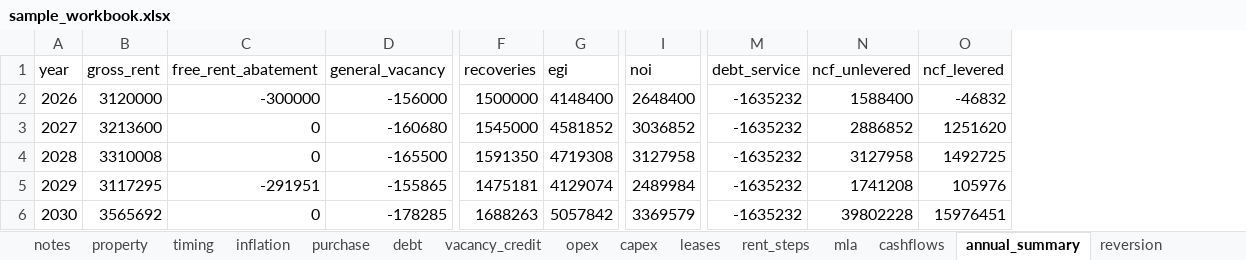
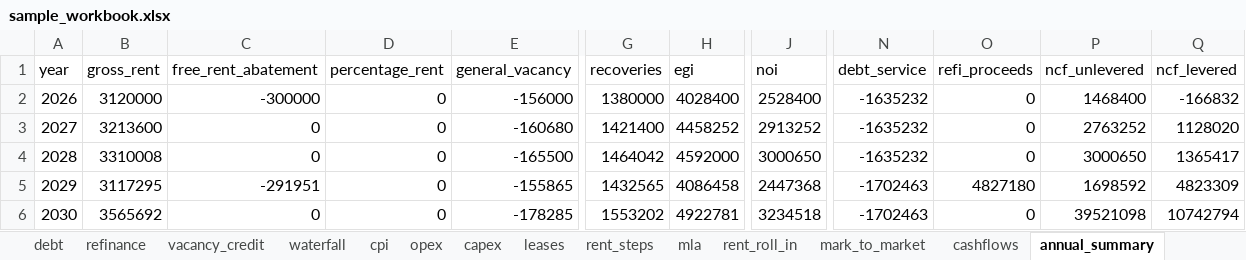
Before and after one commit to aanfinson00/openval, an Excel workbook: docs/sample_workbook.xlsx, sheet annual_summary, drawn as a sheet; only a part is shown, gaps mark what is left out; values as stored, in another font and other column widths than the file's, no borders; addresses are those after the commit; the diff names each change by its address in the sheet, - before the commit and + after, or states it on an @@ line.

```diff
--- a/docs/sample_workbook.xlsx (sheet annual_summary)
+++ b/docs/sample_workbook.xlsx (sheet annual_summary)
+sheet tab: refinance
+sheet tab: waterfall
+sheet tab: cpi
+sheet tab: rent_roll_in
+sheet tab: mark_to_market
+column D (percentage_rent), rows 2-6: all 0
+column O (refi_proceeds), rows 2-6: 0 | 0 | 0 | 4827180 | 0
-G2 (recoveries): 1500000
+G2 (recoveries): 1380000
-H2 (egi): 4148400
+H2 (egi): 4028400
-J2 (noi): 2648400
+J2 (noi): 2528400
-P2 (ncf_unlevered): 1588400
+P2 (ncf_unlevered): 1468400
-Q2 (ncf_levered): -46832
+Q2 (ncf_levered): -166832
-G3 (recoveries): 1545000
+G3 (recoveries): 1421400
-H3 (egi): 4581852
+H3 (egi): 4458252
-J3 (noi): 3036852
+J3 (noi): 2913252
-P3 (ncf_unlevered): 2886852
+P3 (ncf_unlevered): 2763252
-Q3 (ncf_levered): 1251620
+Q3 (ncf_levered): 1128020
-G4 (recoveries): 1591350
+G4 (recoveries): 1464042
-H4 (egi): 4719308
+H4 (egi): 4592000
-J4 (noi): 3127958
+J4 (noi): 3000650
-P4 (ncf_unlevered): 3127958
+P4 (ncf_unlevered): 3000650
-Q4 (ncf_levered): 1492725
+Q4 (ncf_levered): 1365417
-G5 (recoveries): 1475181
+G5 (recoveries): 1432565
-H5 (egi): 4129074
+H5 (egi): 4086458
-J5 (noi): 2489984
+J5 (noi): 2447368
-N5:N6 (debt_service): -1635232
+N5:N6 (debt_service): -1702463
-P5 (ncf_unlevered): 1741208
+P5 (ncf_unlevered): 1698592
-Q5 (ncf_levered): 105976
+Q5 (ncf_levered): 4823309
-G6 (recoveries): 1688263
+G6 (recoveries): 1553202
-H6 (egi): 5057842
+H6 (egi): 4922781
-J6 (noi): 3369579
+J6 (noi): 3234518
-P6 (ncf_unlevered): 39802228
+P6 (ncf_unlevered): 39521098
-Q6 (ncf_levered): 15976451
+Q6 (ncf_levered): 10742794
```
Also changed, not shown: sheet cashflows, sheet irr_summary, sheet sensitivity, sheet yield_matrix, sheet notes, sheet reversion, 2 more sheets, other sheet tabs, 2 other files.
